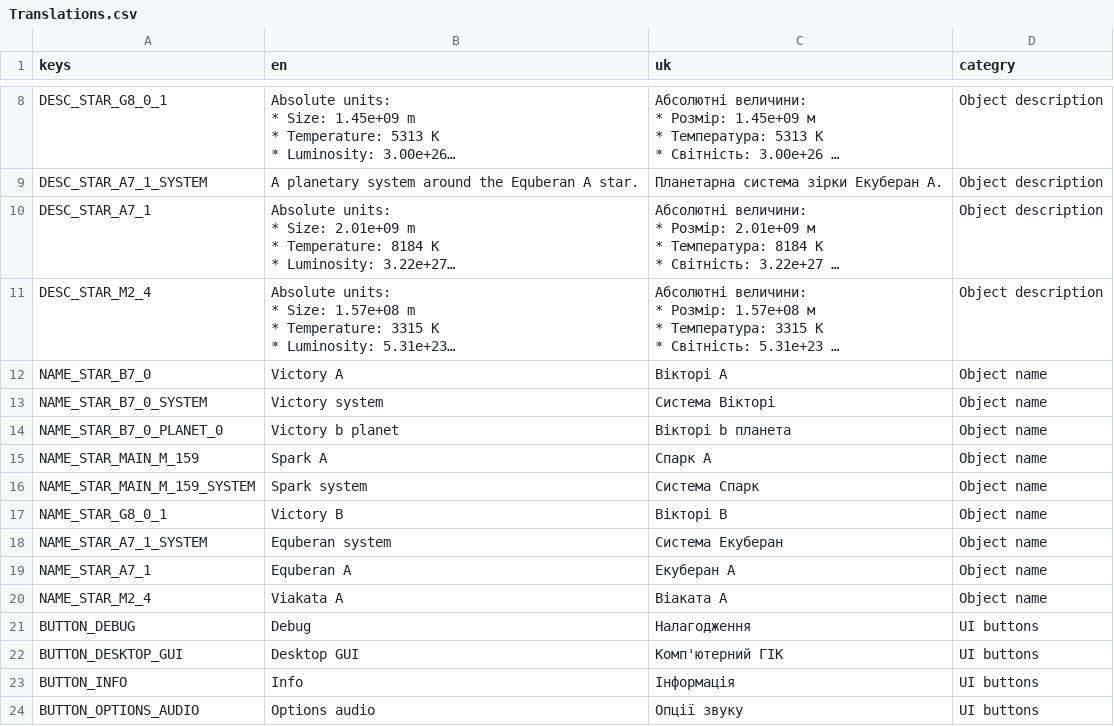
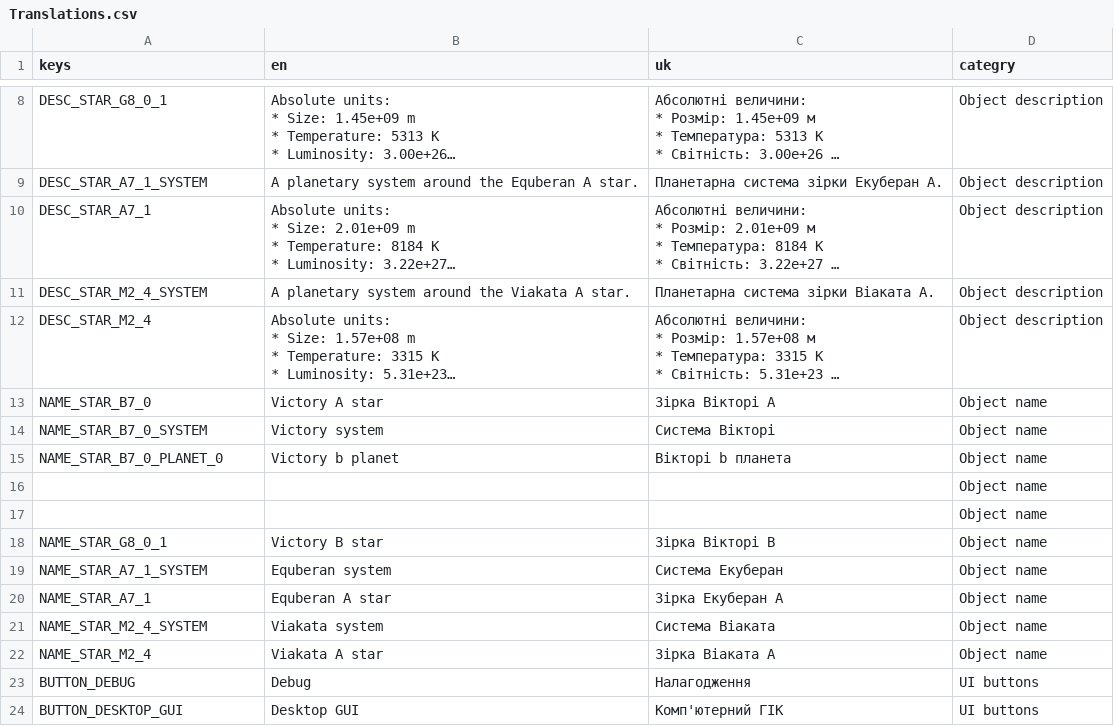
Before and after one commit to roalyr/GDTLancer, a CSV file: Assets/Translations/Translations.csv, drawn as a sheet; only a part is shown, gaps mark what is left out; the shorter side is filled out with more unchanged rows; long unchanged cells end in …; removed rows and columns are numbered as before the commit, all else as after; the diff names each change by its address in the sheet, - before the commit and + after, or states it on an @@ line.

Commit message:
IMPROVEMENT: Remapping game universe, adding placeholder stars

```diff
--- a/Assets/Translations/Translations.csv
+++ b/Assets/Translations/Translations.csv
+row 11: DESC_STAR_M2_4_SYSTEM | A planetary system around the Viakata A star. | Планетарна система зірки Віаката А. | Object description
-B13 (en): Victory A
+B13 (en): Victory A star
-C13 (uk): Вікторі А
+C13 (uk): Зірка Вікторі А
-row 15: NAME_STAR_MAIN_M_159 | Spark A | Спарк А | Object name
-row 16: NAME_STAR_MAIN_M_159_SYSTEM | Spark system | Система Спарк | Object name
+row 16:  |  |  | Object name
+row 17:  |  |  | Object name
-B18 (en): Victory B
+B18 (en): Victory B star
-C18 (uk): Вікторі B
+C18 (uk): Зірка Вікторі B
-B20 (en): Equberan A
+B20 (en): Equberan A star
-C20 (uk): Екуберан А
+C20 (uk): Зірка Екуберан А
+row 21: NAME_STAR_M2_4_SYSTEM | Viakata system | Система Віаката | Object name
-B22 (en): Viakata A
+B22 (en): Viakata A star
-C22 (uk): Віаката А
+C22 (uk): Зірка Віаката А
```
Also changed, not shown: 26 other files.
